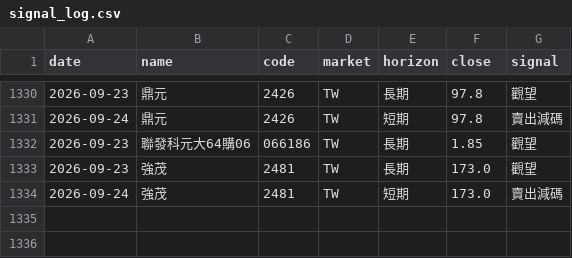
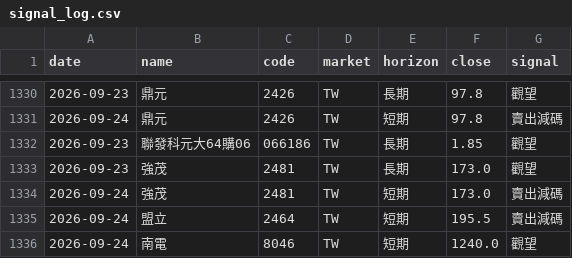
Before and after one commit to rick20121223-crypto/tw-stock-sop, a CSV file: data/signal_log.csv, drawn as a sheet; only a part is shown, gaps mark what is left out; the diff names each change by its address in the sheet, - before the commit and + after, or states it on an @@ line.

```diff
--- a/data/signal_log.csv
+++ b/data/signal_log.csv
+row 1335: 2026-09-24 | 盟立 | 2464 | TW | 短期 | 195.5 | 賣出減碼
+row 1336: 2026-09-24 | 南電 | 8046 | TW | 短期 | 1240.0 | 觀望
```
Also changed, not shown: data/signal_changes.csv, 1 other file.
